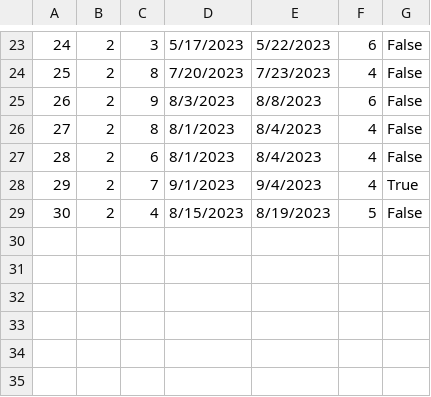
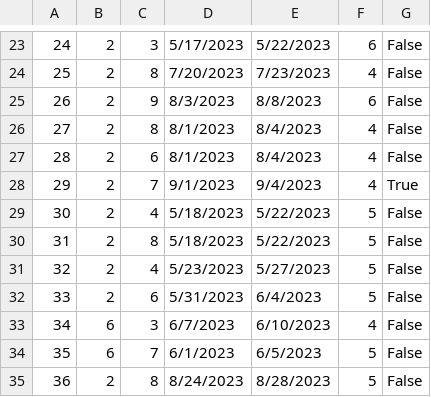
Before and after one commit to HelenaJovic/SIMS-Projekat, a CSV file: InitialProject/InitialProject/Resources/Data/accommodationreservations.csv, drawn as a sheet; only a part is shown, gaps mark what is left out.

```diff
--- a/InitialProject/InitialProject/Resources/Data/accommodationreservations.csv
+++ b/InitialProject/InitialProject/Resources/Data/accommodationreservations.csv
@@ -28,2 +28,8 @@
 29|2|7|9/1/2023|9/4/2023|4|True
-30|2|4|8/15/2023|8/19/2023|5|False
+30|2|4|5/18/2023|5/22/2023|5|False
+31|2|8|5/18/2023|5/22/2023|5|False
+32|2|4|5/23/2023|5/27/2023|5|False
+33|2|6|5/31/2023|6/4/2023|5|False
+34|6|3|6/7/2023|6/10/2023|4|False
+35|6|7|6/1/2023|6/5/2023|5|False
+36|2|8|8/24/2023|8/28/2023|5|False
```
Also changed, not shown: InitialProject/InitialProject/Resources/Data/notifications.csv, InitialProject/InitialProject/Resources/Data/recommendations.csv, 13 other files.
